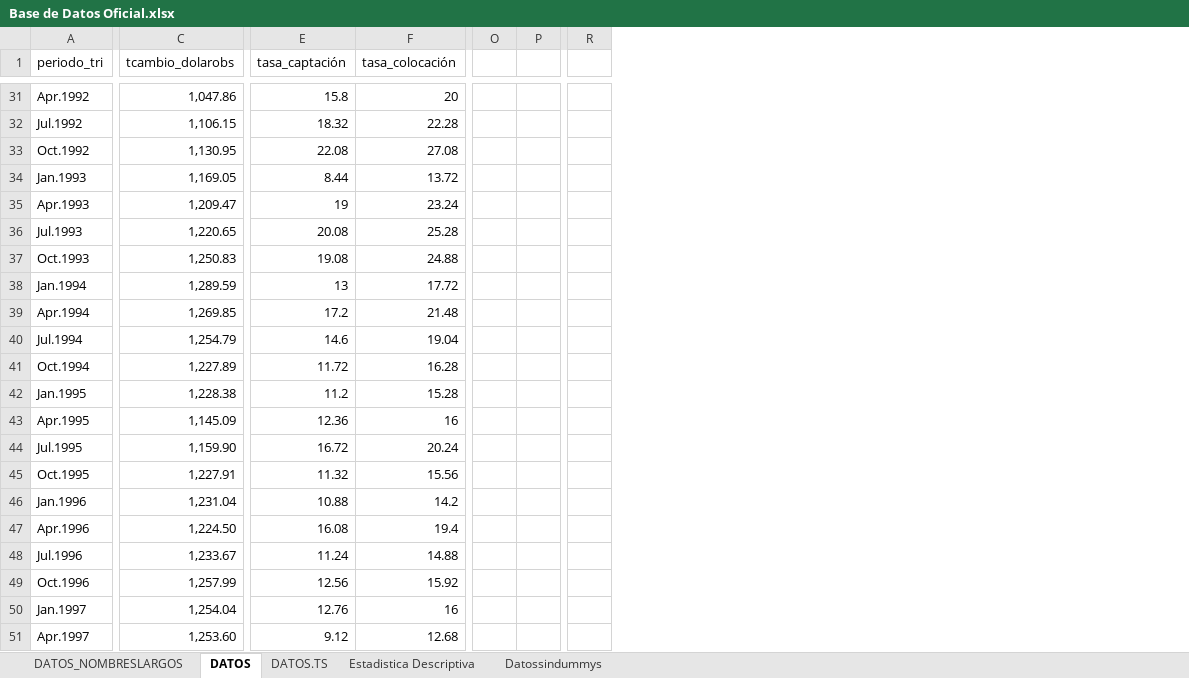
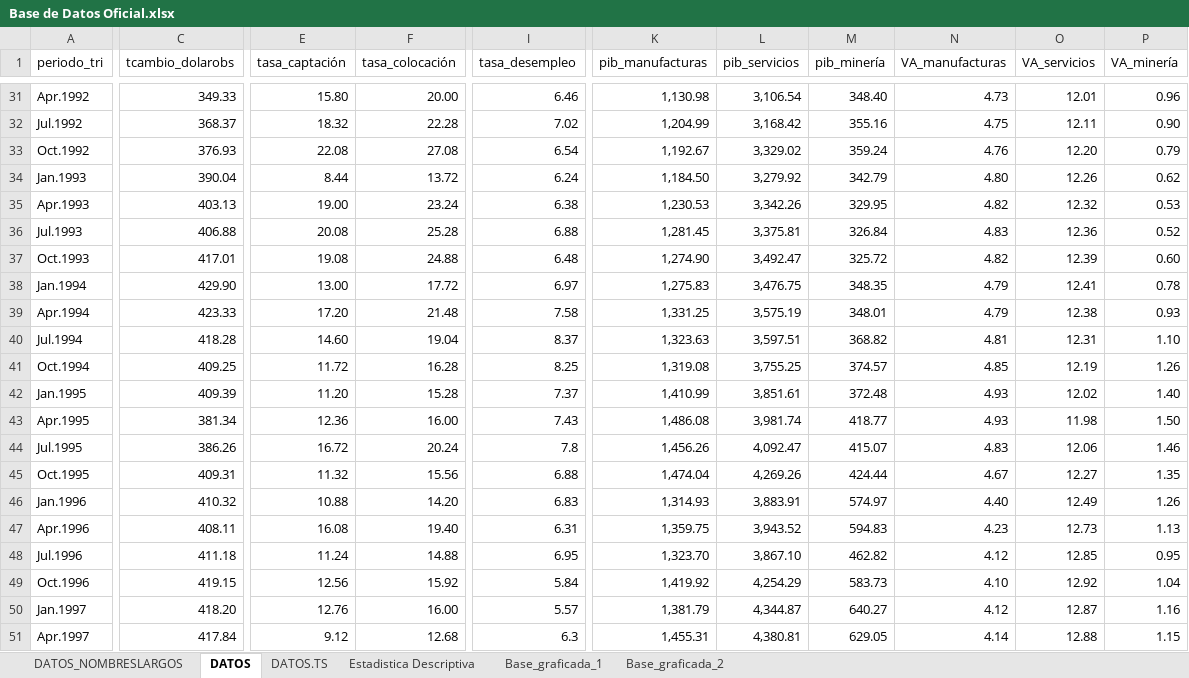
Before and after one commit to panchoyorio/Tesis, an Excel workbook: Base de Datos Oficial.xlsx, sheet DATOS, drawn as a sheet; only a part is shown, gaps mark what is left out; values as stored, in another font and other column widths than the file's, no cell formats; charts and pictures not drawn; removed rows and columns are numbered as before the commit, all else as after; the diff covers the shown part only; the diff names each change by its address in the sheet, - before the commit and + after, or states it on an @@ line.

Commit message:
Update Base de Datos Oficial.xlsx
Se añaden variables

```diff
--- a/Base de Datos Oficial.xlsx (sheet DATOS)
+++ b/Base de Datos Oficial.xlsx (sheet DATOS)
-sheet tab: Datossindummys
+sheet tab: Base_graficada_1
+sheet tab: Base_graficada_2
+column I (tasa_desempleo), rows 31-51: 6.46 | 7.02 | 6.54 | 6.24 | 6.38 | 6.88 | 6.48 | 6.97 | 7.58 | 8.37 | 8.25 | 7.37 | 7.43 | 7.8 | 6.88 | 6.83 | 6.31 | 6.95 | 5.84 | 5.57 | 6.3
+column K (pib_manufacturas), rows 31-51: 1,130.98 | 1,204.99 | 1,192.67 | 1,184.50 | 1,230.53 | 1,281.45 | 1,274.90 | 1,275.83 | 1,331.25 | 1,323.63 | 1,319.08 | 1,410.99 | 1,486.08 | 1,456.26 | 1,474.04 | 1,314.93 | 1,359.75 | 1,323.70 | 1,419.92 | 1,381.79 | 1,455.31
+column L (pib_servicios), rows 31-51: 3,106.54 | 3,168.42 | 3,329.02 | 3,279.92 | 3,342.26 | 3,375.81 | 3,492.47 | 3,476.75 | 3,575.19 | 3,597.51 | 3,755.25 | 3,851.61 | 3,981.74 | 4,092.47 | 4,269.26 | 3,883.91 | 3,943.52 | 3,867.10 | 4,254.29 | 4,344.87 | 4,380.81
+column M (pib_minería), rows 31-51: 348.40 | 355.16 | 359.24 | 342.79 | 329.95 | 326.84 | 325.72 | 348.35 | 348.01 | 368.82 | 374.57 | 372.48 | 418.77 | 415.07 | 424.44 | 574.97 | 594.83 | 462.82 | 583.73 | 640.27 | 629.05
+column N (VA_manufacturas), rows 31-51: 4.73 | 4.75 | 4.76 | 4.80 | 4.82 | 4.83 | 4.82 | 4.79 | 4.79 | 4.81 | 4.85 | 4.93 | 4.93 | 4.83 | 4.67 | 4.40 | 4.23 | 4.12 | 4.10 | 4.12 | 4.14
+column O (VA_servicios), rows 31-51: 12.01 | 12.11 | 12.20 | 12.26 | 12.32 | 12.36 | 12.39 | 12.41 | 12.38 | 12.31 | 12.19 | 12.02 | 11.98 | 12.06 | 12.27 | 12.49 | 12.73 | 12.85 | 12.92 | 12.87 | 12.88
+column P (VA_minería), rows 31-51: 0.96 | 0.90 | 0.79 | 0.62 | 0.53 | 0.52 | 0.60 | 0.78 | 0.93 | 1.10 | 1.26 | 1.40 | 1.50 | 1.46 | 1.35 | 1.26 | 1.13 | 0.95 | 1.04 | 1.16 | 1.15
-column O, empty
-column P, empty
-column R, empty
-C31 (tcambio_dolarobs): 1,047.86
+C31 (tcambio_dolarobs): 349.33
-E31 (tasa_captación): 15.8
+E31 (tasa_captación): 15.80
-F31 (tasa_colocación): 20
+F31 (tasa_colocación): 20.00
-C32 (tcambio_dolarobs): 1,106.15
+C32 (tcambio_dolarobs): 368.37
-C33 (tcambio_dolarobs): 1,130.95
+C33 (tcambio_dolarobs): 376.93
-C34 (tcambio_dolarobs): 1,169.05
+C34 (tcambio_dolarobs): 390.04
-C35 (tcambio_dolarobs): 1,209.47
+C35 (tcambio_dolarobs): 403.13
-E35 (tasa_captación): 19
+E35 (tasa_captación): 19.00
-C36 (tcambio_dolarobs): 1,220.65
+C36 (tcambio_dolarobs): 406.88
-C37 (tcambio_dolarobs): 1,250.83
+C37 (tcambio_dolarobs): 417.01
-C38 (tcambio_dolarobs): 1,289.59
+C38 (tcambio_dolarobs): 429.90
-E38 (tasa_captación): 13
+E38 (tasa_captación): 13.00
-C39 (tcambio_dolarobs): 1,269.85
+C39 (tcambio_dolarobs): 423.33
-E39 (tasa_captación): 17.2
+E39 (tasa_captación): 17.20
-C40 (tcambio_dolarobs): 1,254.79
+C40 (tcambio_dolarobs): 418.28
-E40 (tasa_captación): 14.6
+E40 (tasa_captación): 14.60
-C41 (tcambio_dolarobs): 1,227.89
+C41 (tcambio_dolarobs): 409.25
-C42 (tcambio_dolarobs): 1,228.38
+C42 (tcambio_dolarobs): 409.39
-E42 (tasa_captación): 11.2
+E42 (tasa_captación): 11.20
-C43 (tcambio_dolarobs): 1,145.09
+C43 (tcambio_dolarobs): 381.34
-F43 (tasa_colocación): 16
+F43 (tasa_colocación): 16.00
-C44 (tcambio_dolarobs): 1,159.90
+C44 (tcambio_dolarobs): 386.26
-C45 (tcambio_dolarobs): 1,227.91
+C45 (tcambio_dolarobs): 409.31
-C46 (tcambio_dolarobs): 1,231.04
+C46 (tcambio_dolarobs): 410.32
-F46 (tasa_colocación): 14.2
+F46 (tasa_colocación): 14.20
-C47 (tcambio_dolarobs): 1,224.50
+C47 (tcambio_dolarobs): 408.11
-F47 (tasa_colocación): 19.4
+F47 (tasa_colocación): 19.40
-C48 (tcambio_dolarobs): 1,233.67
+C48 (tcambio_dolarobs): 411.18
-C49 (tcambio_dolarobs): 1,257.99
+C49 (tcambio_dolarobs): 419.15
-C50 (tcambio_dolarobs): 1,254.04
+C50 (tcambio_dolarobs): 418.20
-F50 (tasa_colocación): 16
+F50 (tasa_colocación): 16.00
-C51 (tcambio_dolarobs): 1,253.60
+C51 (tcambio_dolarobs): 417.84
```
Also changed, not shown: 1 added column, 2 removed columns and 176 edited cells elsewhere in this sheet, sheet DATOS_NOMBRESLARGOS, sheet DATOS.TS, sheet Base_graficada_1, cell formats, formulas that keep their value, charts or pictures.
